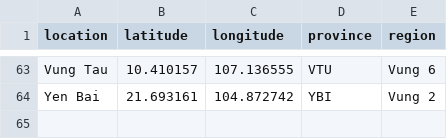
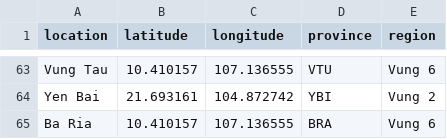
Before and after one commit to aniroa91/webAuth, a CSV file: public/location.csv, drawn as a sheet; only a part is shown, gaps mark what is left out.

```diff
--- a/public/location.csv
+++ b/public/location.csv
@@ -64 +64,2 @@ Vung Tau,10.410157,107.136555,VTU,Vung 6
 Yen Bai,21.693161,104.872742,YBI,Vung 2
+Ba Ria,10.410157,107.136555,BRA,Vung 6
```
Also changed, not shown: 11 other files.
